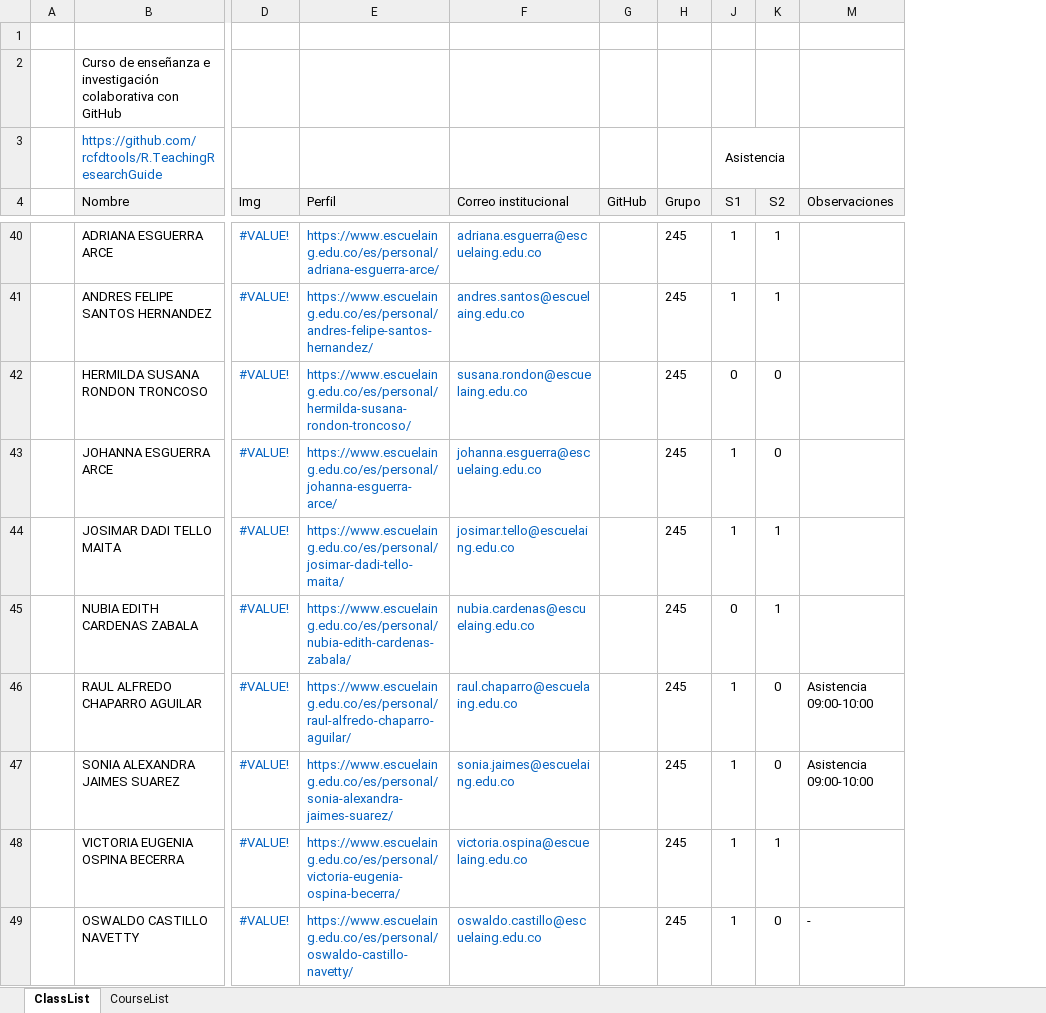
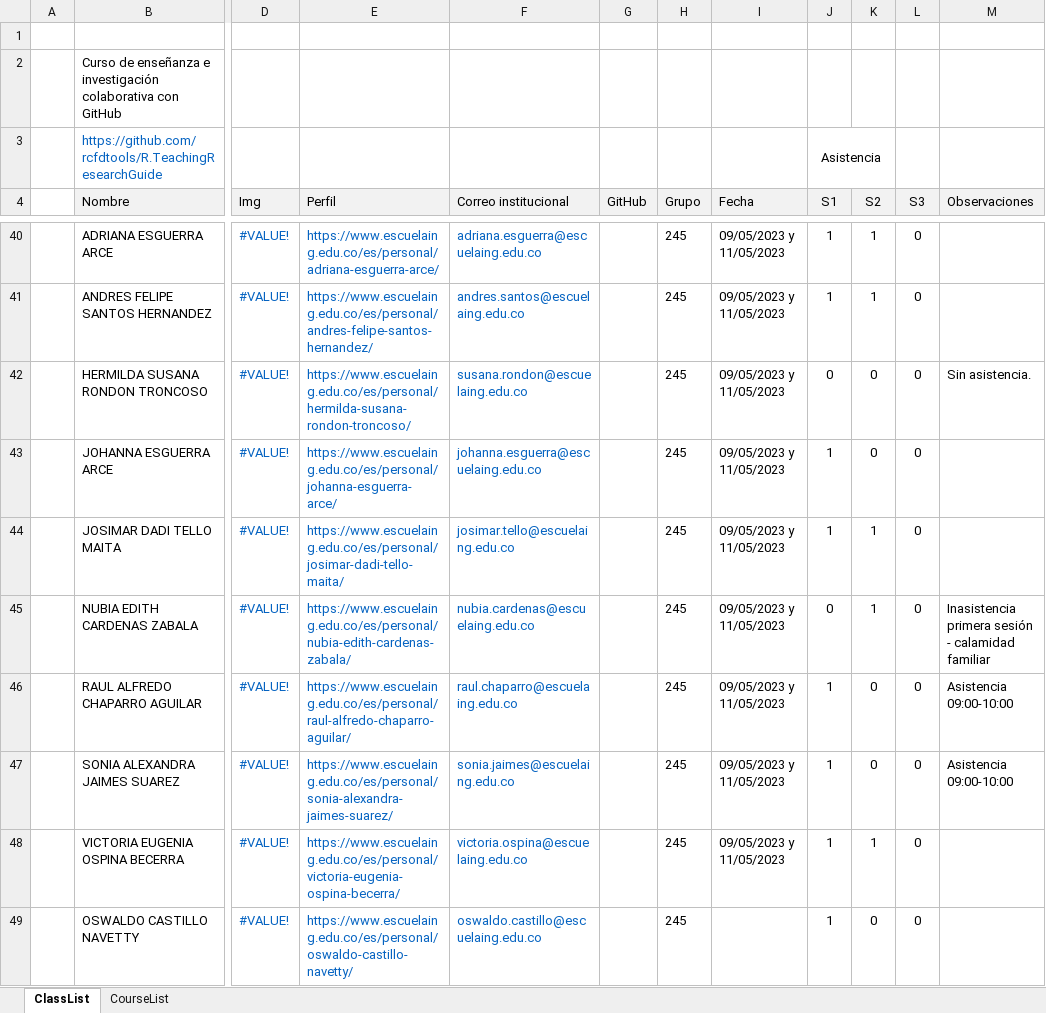
Before and after one commit to rcfdtools/R.TeachingResearchGuide, an Excel workbook: CaseUse/R.TeachingResearchGuide.ClassList.xlsx, sheet ClassList, drawn as a sheet; only a part is shown, gaps mark what is left out; values as stored, in another font and other column widths than the file's, no borders; charts and pictures and conditional formats not drawn; the diff covers the shown part only; the diff names each change by its address in the sheet, - before the commit and + after, or states it on an @@ line.

Commit message:
General update.

```diff
--- a/CaseUse/R.TeachingResearchGuide.ClassList.xlsx (sheet ClassList)
+++ b/CaseUse/R.TeachingResearchGuide.ClassList.xlsx (sheet ClassList)
@@ column I (Fecha) unhidden, rows 40-48: all 09/05/2023 y 11/05/2023 @@
@@ column L (S3) unhidden, rows 40-49: all 0 @@
-M42 (Observaciones): (empty)
+M42 (Observaciones): Sin asistencia.
-M45 (Observaciones): (empty)
+M45 (Observaciones): Inasistencia primera sesión - calamidad familiar
-M49 (Observaciones): -
+M49 (Observaciones): (empty)
```
Also changed, not shown: 33 added rows elsewhere in this sheet.
